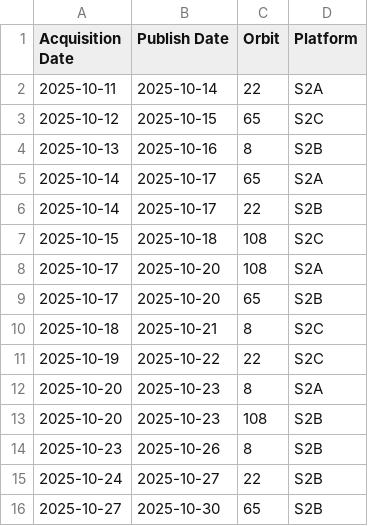
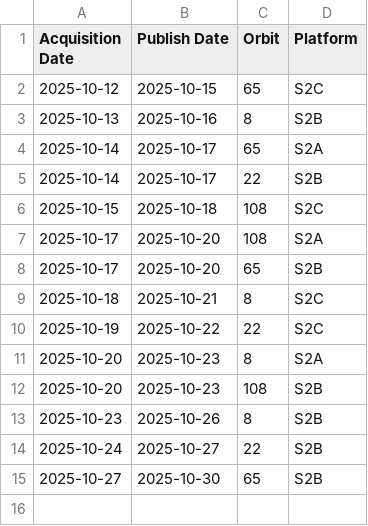
Before and after one commit to davidoesch/Sentinel-2-Acquisition-Plan-Harvesting, a CSV file: acquisitionplan.csv, drawn as a sheet; the diff names each change by its address in the sheet, - before the commit and + after, or states it on an @@ line.

Commit message:
acquisitionplan.csv push done

```diff
--- a/acquisitionplan.csv
+++ b/acquisitionplan.csv
-row 2: 2025-10-11 | 2025-10-14 | 22 | S2A
```
